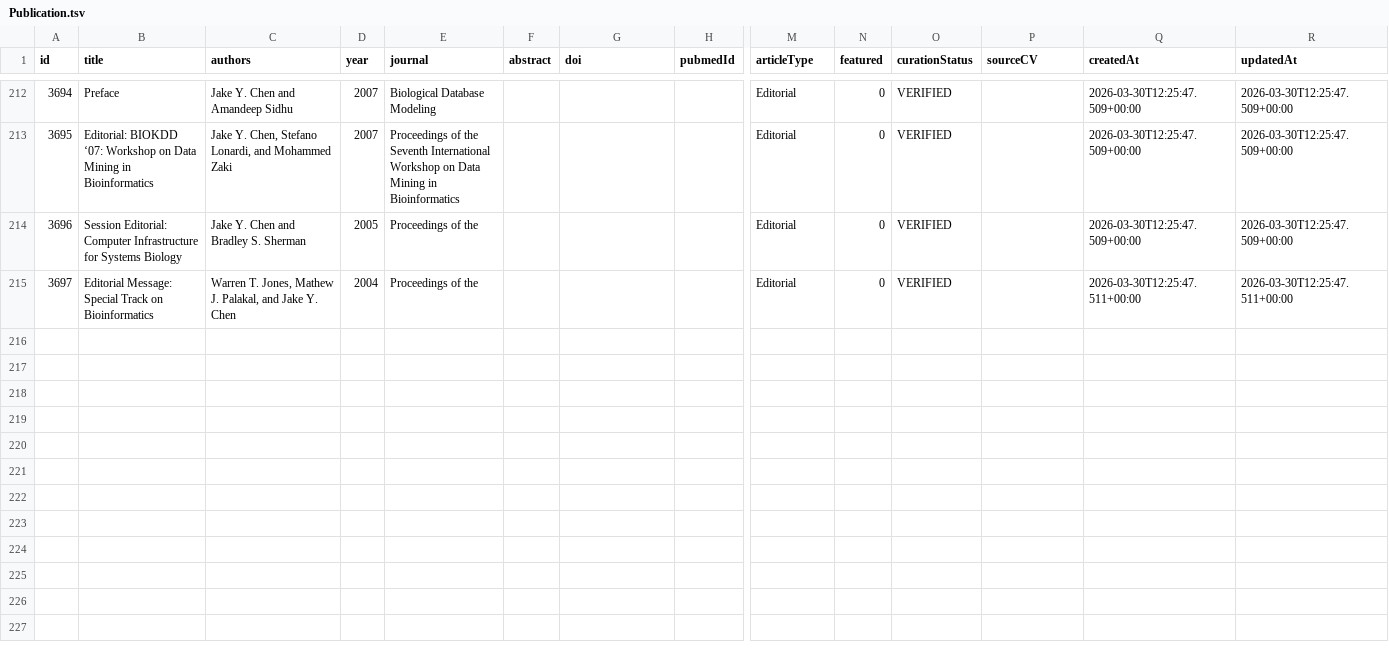
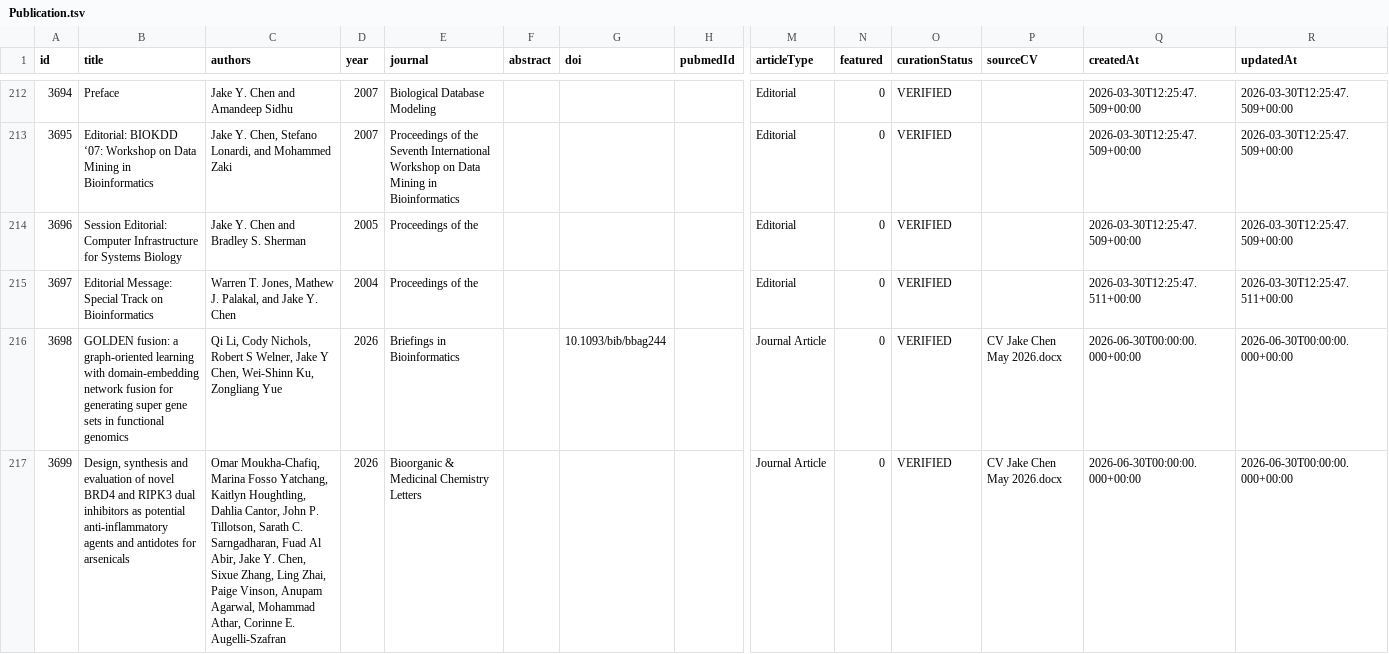
Before and after one commit to aimed-lab/aimed-org-web, a TSV file: data/Publication.tsv, drawn as a sheet; only a part is shown, gaps mark what is left out; rows hold the shown columns only; the diff covers the shown part only; the diff names each change by its address in the sheet, - before the commit and + after, or states it on an @@ line.

```diff
--- a/data/Publication.tsv
+++ b/data/Publication.tsv
+row 216: 3698 | GOLDEN fusion: a graph-oriented learning with domain-embedding network fusion for generating super gene sets in functional genomics | Qi Li, Cody Nichols, Robert S Welner, Jake Y Chen, Wei-Shinn Ku, Zongliang Yue | 2026 | Briefings in Bioinformatics |  | 10.1093/bib/bbag244 |  | Journal Article | 0 | VERIFIED | CV Jake Chen May 2026.docx | 2026-06-30T00:00:00.000+00:00 | 2026-06-30T00:00:00.000+00:00
+row 217: 3699 | Design, synthesis and evaluation of novel BRD4 and RIPK3 dual inhibitors as potential anti-inflammatory agents and antidotes for arsenicals | Omar Moukha-Chafiq, Marina Fosso Yatchang, Kaitlyn Houghtling, Dahlia Cantor, John P. Tillotson, Sarath C. Sarngadharan, Fuad Al Abir, Jake Y. Chen, Sixue Zhang, Ling Zhai, Paige Vinson, Anupam Agarwal, Mohammad Athar, Corinne E. Augelli-Szafran | 2026 | Bioorganic & Medicinal Chemistry Letters |  |  |  | Journal Article | 0 | VERIFIED | CV Jake Chen May 2026.docx | 2026-06-30T00:00:00.000+00:00 | 2026-06-30T00:00:00.000+00:00
```
Also changed, not shown: 4 added rows elsewhere in this file, data/Honor.tsv, data/Talk.tsv.
